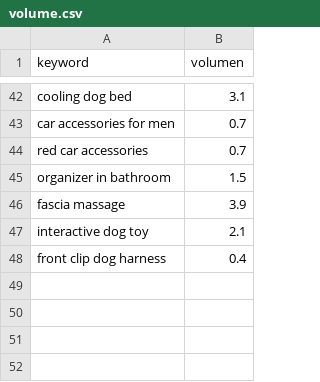
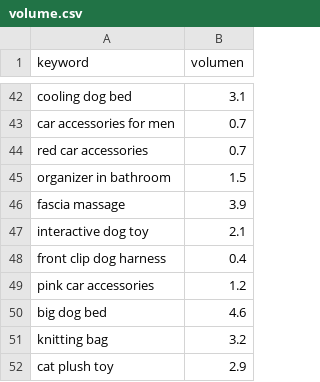
Before and after one commit to infoboy27/weaverslogistic, a CSV file: data/volume.csv, drawn as a sheet; only a part is shown, gaps mark what is left out; the diff names each change by its address in the sheet, - before the commit and + after, or states it on an @@ line.

```diff
--- a/data/volume.csv
+++ b/data/volume.csv
+row 49: pink car accessories | 1.2
+row 50: big dog bed | 4.6
+row 51: knitting bag | 3.2
+row 52: cat plush toy | 2.9
```
Also changed, not shown: data/discovery.csv, data/keywords.csv, 12 other files.
